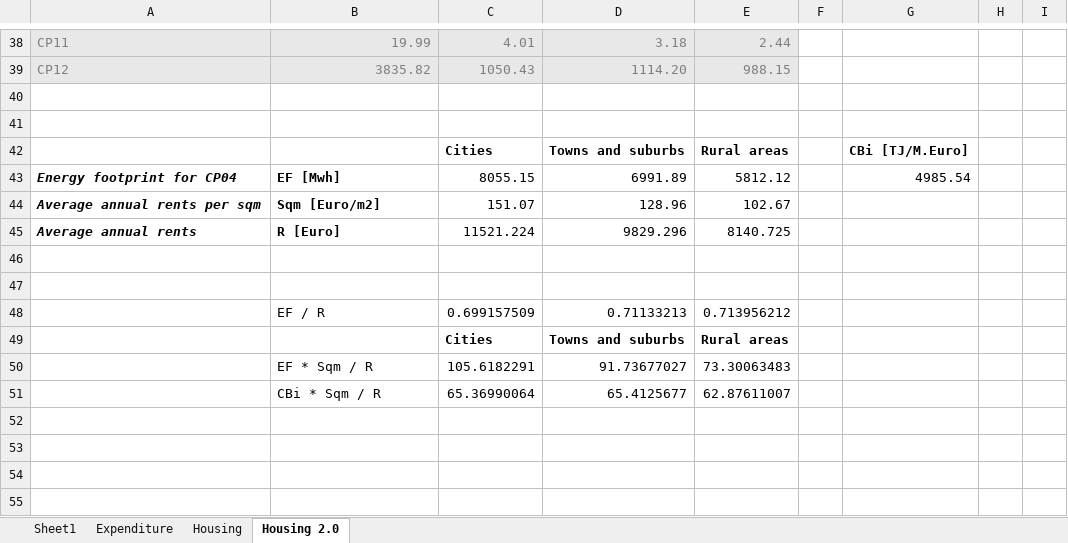
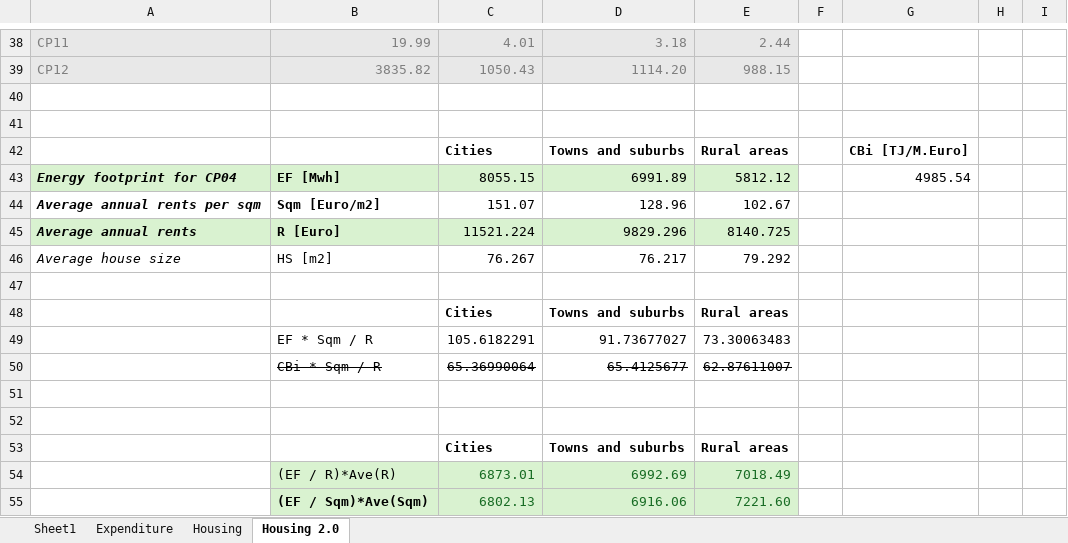
Before and after one commit to bertineram/TEP4222_Project, an Excel workbook: Test_sheet.xlsx, sheet Housing 2.0, drawn as a sheet; only a part is shown, gaps mark what is left out; values as stored, in another font and other column widths than the file's, no borders; charts and pictures not drawn; removed rows and columns are numbered as before the commit, all else as after; the diff names each change by its address in the sheet, - before the commit and + after, or states it on an @@ line.

```diff
--- a/Test_sheet.xlsx (sheet Housing 2.0)
+++ b/Test_sheet.xlsx (sheet Housing 2.0)
-A43:E43 fill: none
+A43:E43 fill: #D9F2D0
-A45:E45 fill: none
+A45:E45 fill: #D9F2D0
+row 46: Average house size | HS [m2] | 76.267 | 76.217 | 79.292
-row 47: (empty)
-row 48:  | EF / R | 0.699157509 | 0.71133213 | 0.713956212
-B50:E50 strikethrough: off
+B50:E50 strikethrough: on
+row 51: (empty)
+row 52: (empty)
+row 53:  |  | Cities | Towns and suburbs | Rural areas
+row 54:  | (EF / R)*Ave(R) | 6873.01 | 6992.69 | 7018.49
+row 55:  | (EF / Sqm)*Ave(Sqm) | 6802.13 | 6916.06 | 7221.60
```
Also changed, not shown: sheet Housing, formulas that keep their value, charts or pictures, Data/CBi_NOR.xlsx, 1 other file.
